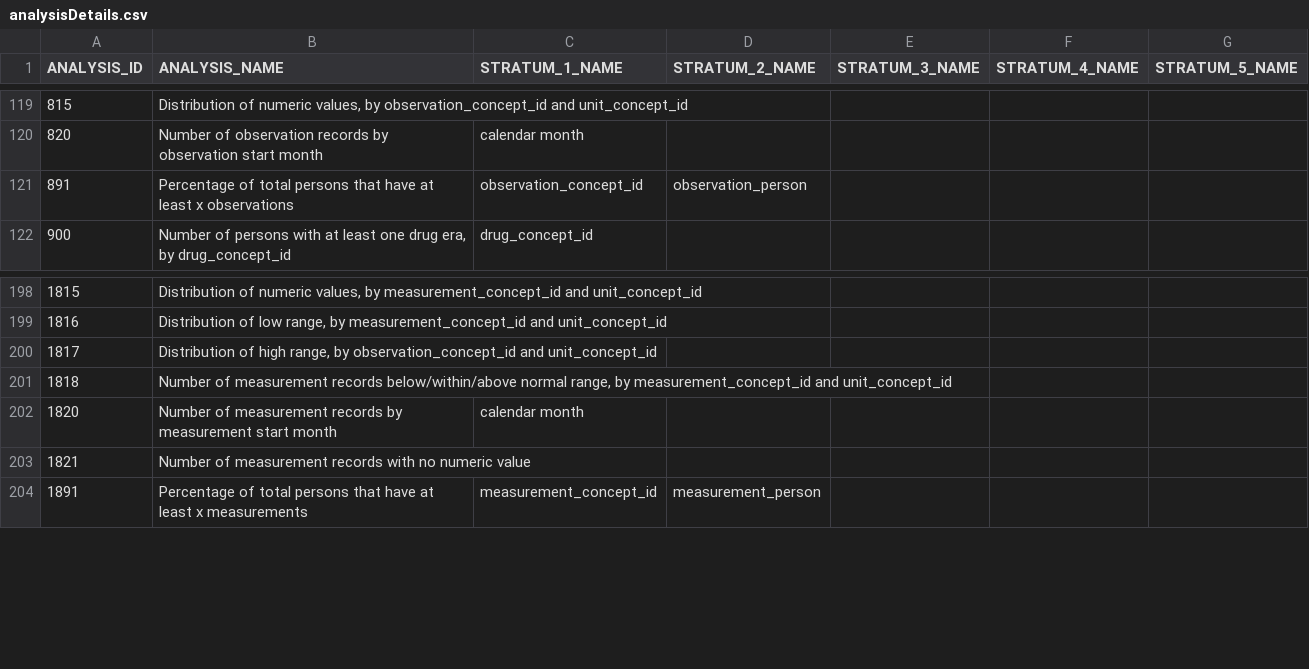
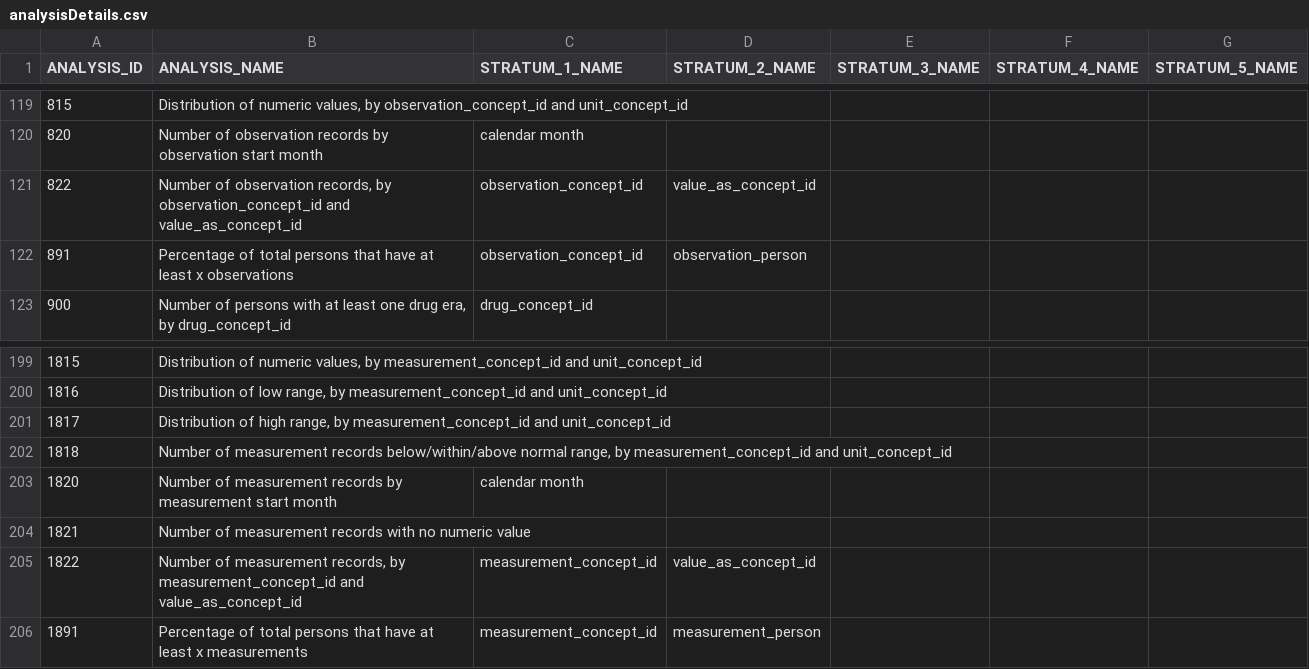
Before and after one commit to OHDSI/Achilles, a CSV file: inst/csv/analysisDetails.csv, drawn as a sheet; only a part is shown, gaps mark what is left out.

Commit message:
analysis 822 and 1822 to count occurrences of value_as_concept_id (#269)

```diff
--- a/inst/csv/analysisDetails.csv
+++ b/inst/csv/analysisDetails.csv
@@ -120,2 +120,3 @@
 820,"Number of observation records  by observation start month","calendar month",,,,
+822,"Number of observation records, by observation_concept_id and value_as_concept_id","observation_concept_id","value_as_concept_id",,,
 891,"Percentage of total persons that have at least x observations","observation_concept_id","observation_person",,,
@@ -199,3 +200,3 @@
 1816,"Distribution of low range, by measurement_concept_id and unit_concept_id",,,,,
-1817,"Distribution of high range, by observation_concept_id and unit_concept_id",,,,,
+1817,"Distribution of high range, by measurement_concept_id and unit_concept_id",,,,,
 1818,"Number of measurement records below/within/above normal range, by measurement_concept_id and unit_concept_id",,,,,
@@ -203,2 +204,3 @@
 1821,"Number of measurement records with no numeric value",,,,,
+1822,"Number of measurement records, by measurement_concept_id and value_as_concept_id","measurement_concept_id","value_as_concept_id",,,
 1891,"Percentage of total persons that have at least x measurements","measurement_concept_id","measurement_person",,,
```
Also changed, not shown: 1 other file.
